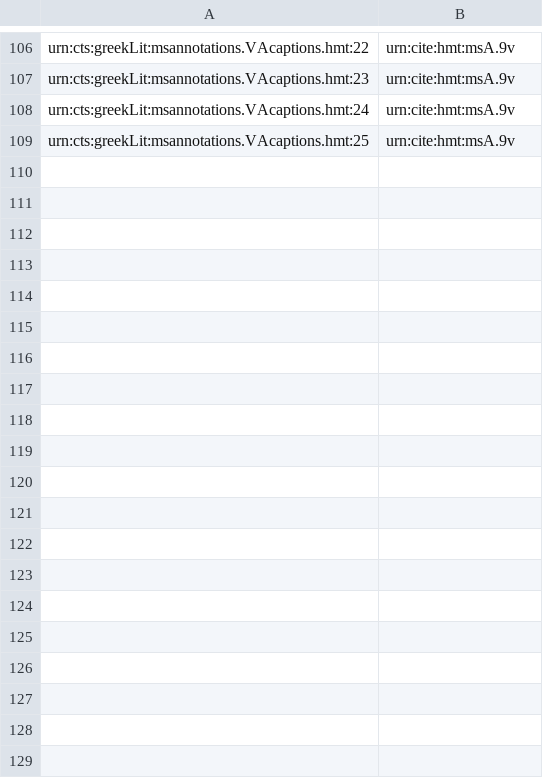
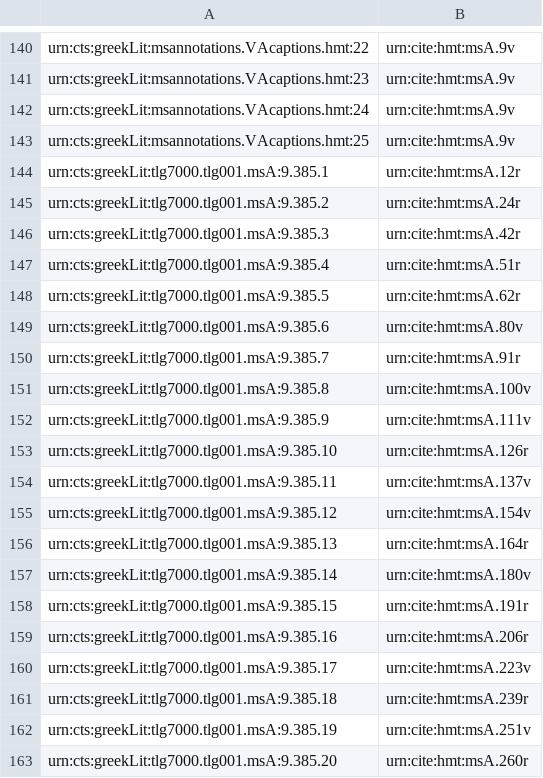
Before and after one commit to homermultitext/hmt-archive, a CSV file: cite/indices/textToSurface/venA-textToFolio-ExtraIliadic.csv (was cite/indices/textToSurface/venA-textToFolio-Proclus.csv), drawn as a sheet; only a part is shown, gaps mark what is left out; the diff covers the shown part only.

Commit message:
Add editing and indexing of extra-iliadic material from Venetus A.

```diff
--- a/cite/indices/textToSurface/venA-textToFolio-Proclus.csv
+++ b/cite/indices/textToSurface/venA-textToFolio-ExtraIliadic.csv
@@ -109 +143,21 @@ urn:cts:greekLit:msannotations.VAcaptions.hmt:24,urn:cite:hmt:msA.9v
 urn:cts:greekLit:msannotations.VAcaptions.hmt:25,urn:cite:hmt:msA.9v
+urn:cts:greekLit:tlg7000.tlg001.msA:9.385.1,urn:cite:hmt:msA.12r
+urn:cts:greekLit:tlg7000.tlg001.msA:9.385.2,urn:cite:hmt:msA.24r
+urn:cts:greekLit:tlg7000.tlg001.msA:9.385.3,urn:cite:hmt:msA.42r
+urn:cts:greekLit:tlg7000.tlg001.msA:9.385.4,urn:cite:hmt:msA.51r
+urn:cts:greekLit:tlg7000.tlg001.msA:9.385.5,urn:cite:hmt:msA.62r
+urn:cts:greekLit:tlg7000.tlg001.msA:9.385.6,urn:cite:hmt:msA.80v
+urn:cts:greekLit:tlg7000.tlg001.msA:9.385.7,urn:cite:hmt:msA.91r
+urn:cts:greekLit:tlg7000.tlg001.msA:9.385.8,urn:cite:hmt:msA.100v
+urn:cts:greekLit:tlg7000.tlg001.msA:9.385.9,urn:cite:hmt:msA.111v
+urn:cts:greekLit:tlg7000.tlg001.msA:9.385.10,urn:cite:hmt:msA.126r
+urn:cts:greekLit:tlg7000.tlg001.msA:9.385.11,urn:cite:hmt:msA.137v
+urn:cts:greekLit:tlg7000.tlg001.msA:9.385.12,urn:cite:hmt:msA.154v
+urn:cts:greekLit:tlg7000.tlg001.msA:9.385.13,urn:cite:hmt:msA.164r
+urn:cts:greekLit:tlg7000.tlg001.msA:9.385.14,urn:cite:hmt:msA.180v
+urn:cts:greekLit:tlg7000.tlg001.msA:9.385.15,urn:cite:hmt:msA.191r
+urn:cts:greekLit:tlg7000.tlg001.msA:9.385.16,urn:cite:hmt:msA.206r
+urn:cts:greekLit:tlg7000.tlg001.msA:9.385.17,urn:cite:hmt:msA.223v
+urn:cts:greekLit:tlg7000.tlg001.msA:9.385.18,urn:cite:hmt:msA.239r
+urn:cts:greekLit:tlg7000.tlg001.msA:9.385.19,urn:cite:hmt:msA.251v
+urn:cts:greekLit:tlg7000.tlg001.msA:9.385.20,urn:cite:hmt:msA.260r
```
Also changed, not shown: 61 added rows and 1 edited cell elsewhere in this file, 7 other files.
